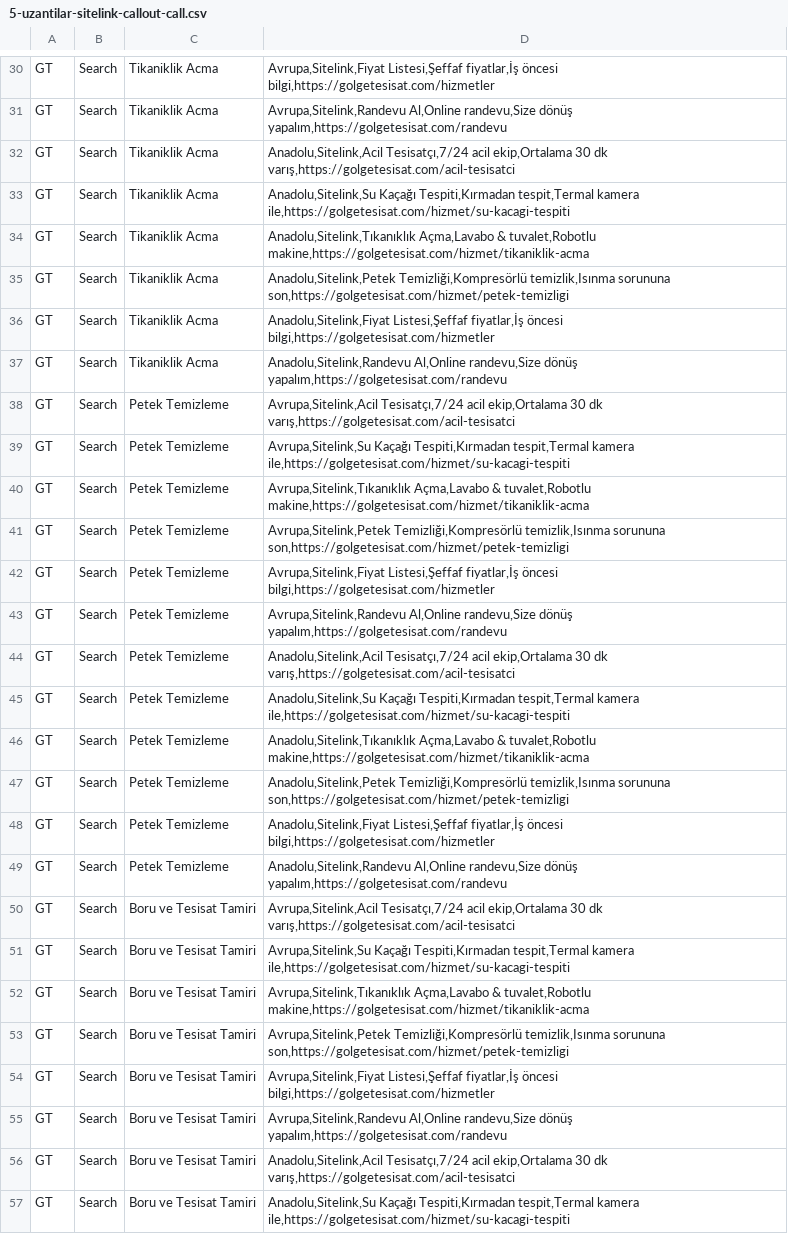
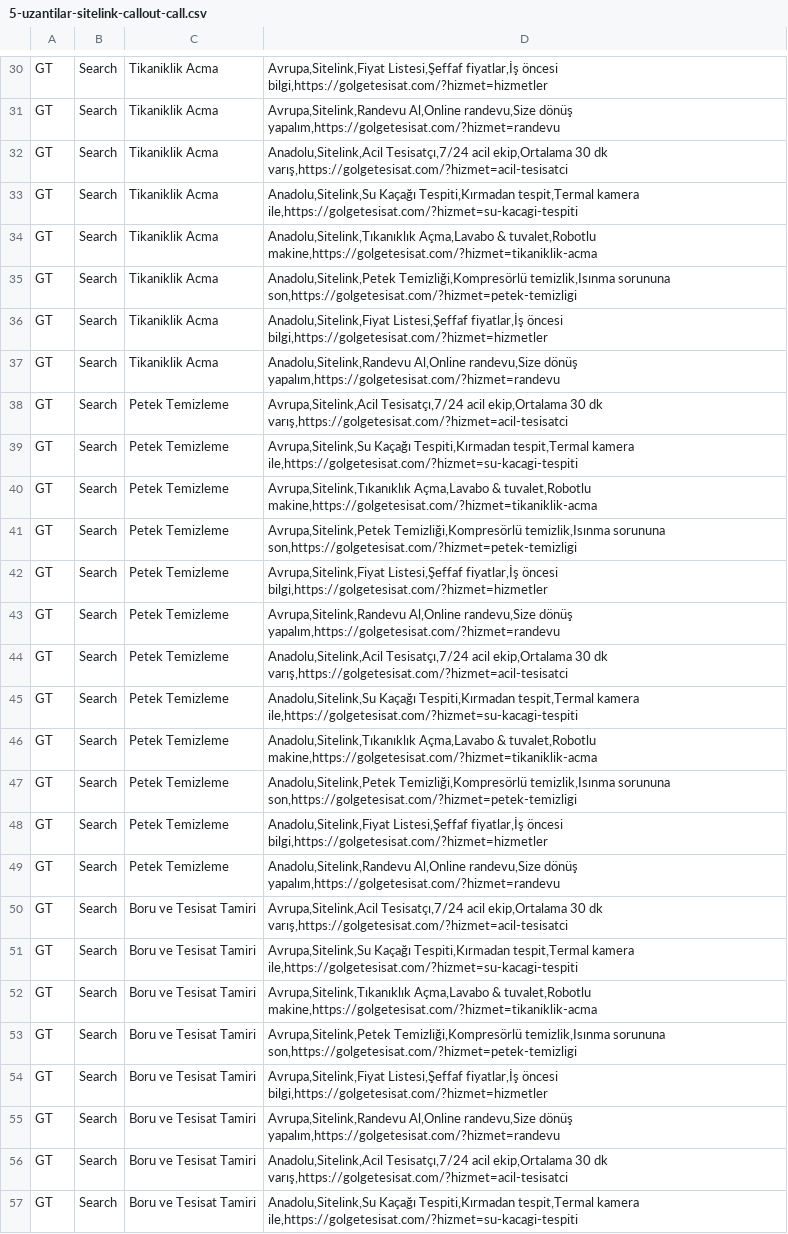
Before and after one commit to Muntasirifraim00/golge-tesisat-14f550a4, a CSV file: public/google-ads/5-uzantilar-sitelink-callout-call.csv, drawn as a sheet; only a part is shown, gaps mark what is left out; the diff covers the shown part only; the diff names each change by its address in the sheet, - before the commit and + after, or states it on an @@ line.

```diff
--- a/public/google-ads/5-uzantilar-sitelink-callout-call.csv
+++ b/public/google-ads/5-uzantilar-sitelink-callout-call.csv
-D30: …fiyatlar,İş öncesi bilgi,https://golgetesisat.com/hizmetler
+D30: …fiyatlar,İş öncesi bilgi,https://golgetesisat.com/?hizmet=hizmetler
-D31: …randevu,Size dönüş yapalım,https://golgetesisat.com/randevu
+D31: …randevu,Size dönüş yapalım,https://golgetesisat.com/?hizmet=randevu
-D32: …30 dk varış,https://golgetesisat.com/acil-tesisatci
+D32: …30 dk varış,https://golgetesisat.com/?hizmet=acil-tesisatci
-D33: …tespit,Termal kamera ile,https://golgetesisat.com/hizmet/su-kacagi-tespiti
+D33: …tespit,Termal kamera ile,https://golgetesisat.com/?hizmet=su-kacagi-tespiti
-D34: …& tuvalet,Robotlu makine,https://golgetesisat.com/hizmet/tikaniklik-acma
+D34: …& tuvalet,Robotlu makine,https://golgetesisat.com/?hizmet=tikaniklik-acma
-D35: …temizlik,Isınma sorununa son,https://golgetesisat.com/hizmet/petek-temizligi
+D35: …temizlik,Isınma sorununa son,https://golgetesisat.com/?hizmet=petek-temizligi
-D36: …fiyatlar,İş öncesi bilgi,https://golgetesisat.com/hizmetler
+D36: …fiyatlar,İş öncesi bilgi,https://golgetesisat.com/?hizmet=hizmetler
-D37: …randevu,Size dönüş yapalım,https://golgetesisat.com/randevu
+D37: …randevu,Size dönüş yapalım,https://golgetesisat.com/?hizmet=randevu
-D38: …30 dk varış,https://golgetesisat.com/acil-tesisatci
+D38: …30 dk varış,https://golgetesisat.com/?hizmet=acil-tesisatci
-D39: …tespit,Termal kamera ile,https://golgetesisat.com/hizmet/su-kacagi-tespiti
+D39: …tespit,Termal kamera ile,https://golgetesisat.com/?hizmet=su-kacagi-tespiti
-D40: …& tuvalet,Robotlu makine,https://golgetesisat.com/hizmet/tikaniklik-acma
+D40: …& tuvalet,Robotlu makine,https://golgetesisat.com/?hizmet=tikaniklik-acma
-D41: …temizlik,Isınma sorununa son,https://golgetesisat.com/hizmet/petek-temizligi
+D41: …temizlik,Isınma sorununa son,https://golgetesisat.com/?hizmet=petek-temizligi
-D42: …fiyatlar,İş öncesi bilgi,https://golgetesisat.com/hizmetler
+D42: …fiyatlar,İş öncesi bilgi,https://golgetesisat.com/?hizmet=hizmetler
-D43: …randevu,Size dönüş yapalım,https://golgetesisat.com/randevu
+D43: …randevu,Size dönüş yapalım,https://golgetesisat.com/?hizmet=randevu
-D44: …30 dk varış,https://golgetesisat.com/acil-tesisatci
+D44: …30 dk varış,https://golgetesisat.com/?hizmet=acil-tesisatci
-D45: …tespit,Termal kamera ile,https://golgetesisat.com/hizmet/su-kacagi-tespiti
+D45: …tespit,Termal kamera ile,https://golgetesisat.com/?hizmet=su-kacagi-tespiti
-D46: …& tuvalet,Robotlu makine,https://golgetesisat.com/hizmet/tikaniklik-acma
+D46: …& tuvalet,Robotlu makine,https://golgetesisat.com/?hizmet=tikaniklik-acma
-D47: …temizlik,Isınma sorununa son,https://golgetesisat.com/hizmet/petek-temizligi
+D47: …temizlik,Isınma sorununa son,https://golgetesisat.com/?hizmet=petek-temizligi
-D48: …fiyatlar,İş öncesi bilgi,https://golgetesisat.com/hizmetler
+D48: …fiyatlar,İş öncesi bilgi,https://golgetesisat.com/?hizmet=hizmetler
-D49: …randevu,Size dönüş yapalım,https://golgetesisat.com/randevu
+D49: …randevu,Size dönüş yapalım,https://golgetesisat.com/?hizmet=randevu
-D50: …30 dk varış,https://golgetesisat.com/acil-tesisatci
+D50: …30 dk varış,https://golgetesisat.com/?hizmet=acil-tesisatci
-D51: …tespit,Termal kamera ile,https://golgetesisat.com/hizmet/su-kacagi-tespiti
+D51: …tespit,Termal kamera ile,https://golgetesisat.com/?hizmet=su-kacagi-tespiti
-D52: …& tuvalet,Robotlu makine,https://golgetesisat.com/hizmet/tikaniklik-acma
+D52: …& tuvalet,Robotlu makine,https://golgetesisat.com/?hizmet=tikaniklik-acma
-D53: …temizlik,Isınma sorununa son,https://golgetesisat.com/hizmet/petek-temizligi
+D53: …temizlik,Isınma sorununa son,https://golgetesisat.com/?hizmet=petek-temizligi
-D54: …fiyatlar,İş öncesi bilgi,https://golgetesisat.com/hizmetler
+D54: …fiyatlar,İş öncesi bilgi,https://golgetesisat.com/?hizmet=hizmetler
-D55: …randevu,Size dönüş yapalım,https://golgetesisat.com/randevu
+D55: …randevu,Size dönüş yapalım,https://golgetesisat.com/?hizmet=randevu
-D56: …30 dk varış,https://golgetesisat.com/acil-tesisatci
+D56: …30 dk varış,https://golgetesisat.com/?hizmet=acil-tesisatci
-D57: …tespit,Termal kamera ile,https://golgetesisat.com/hizmet/su-kacagi-tespiti
+D57: …tespit,Termal kamera ile,https://golgetesisat.com/?hizmet=su-kacagi-tespiti
```
Also changed, not shown: 44 edited cells elsewhere in this file, public/google-ads/1-kampanya-adgroup-keyword.csv, public/google-ads/2-responsive-search-ads.csv.
